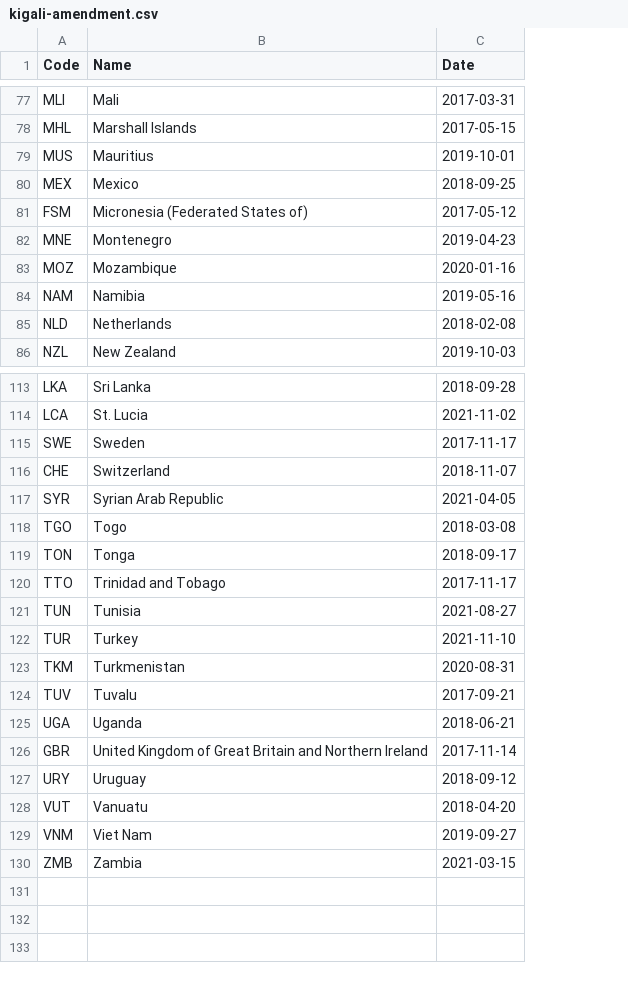
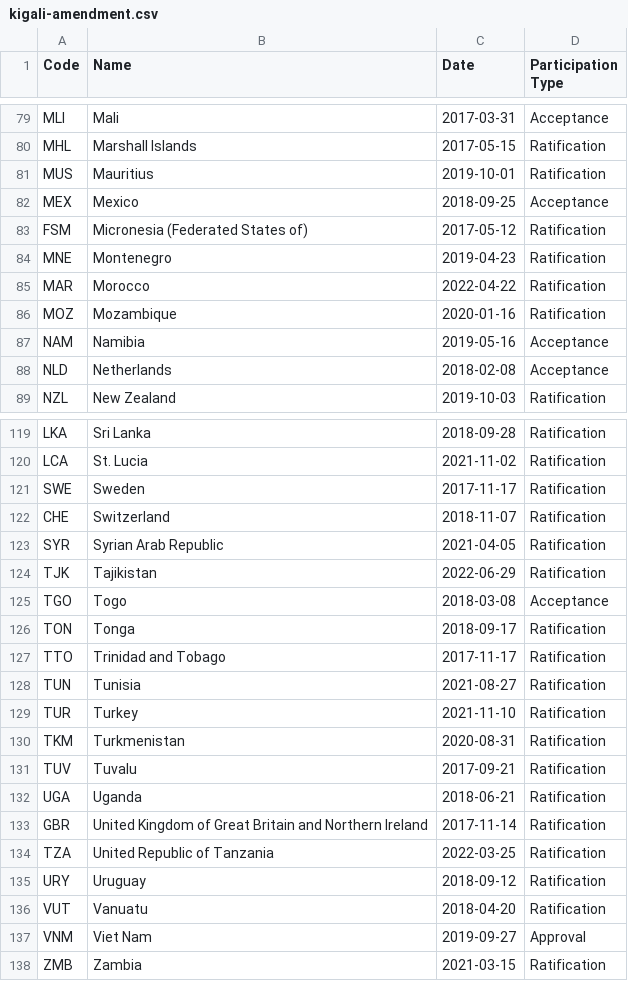
Before and after one commit to openclimatedata/kigali-amendment-entry-into-force, a CSV file: data/kigali-amendment.csv, drawn as a sheet; only a part is shown, gaps mark what is left out; the diff covers the shown part only; the diff names each change by its address in the sheet, - before the commit and + after, or states it on an @@ line.

Commit message:
Add Participation Type.
The source data has added a new column for "Provisional Application".
We'll take this opportunity to also split out the different
participation types that we haven't yet included.

```diff
--- a/data/kigali-amendment.csv
+++ b/data/kigali-amendment.csv
+column D (Participation Type), rows 79-84: Acceptance | Ratification | Ratification | Acceptance | Ratification | Ratification; rows 86-89: Ratification | Acceptance | Acceptance | Ratification; rows 119-123: all Ratification; rows 125-133: Acceptance | Ratification | Ratification | Ratification | Ratification | Ratification | Ratification | Ratification | Ratification; rows 135-138: Ratification | Ratification | Approval | Ratification
+row 85: MAR | Morocco | 2022-04-22 | Ratification
+row 124: TJK | Tajikistan | 2022-06-29 | Ratification
+row 134: TZA | United Republic of Tanzania | 2022-03-25 | Ratification
```
Also changed, not shown: 5 added rows elsewhere in this file, 2 other files.
